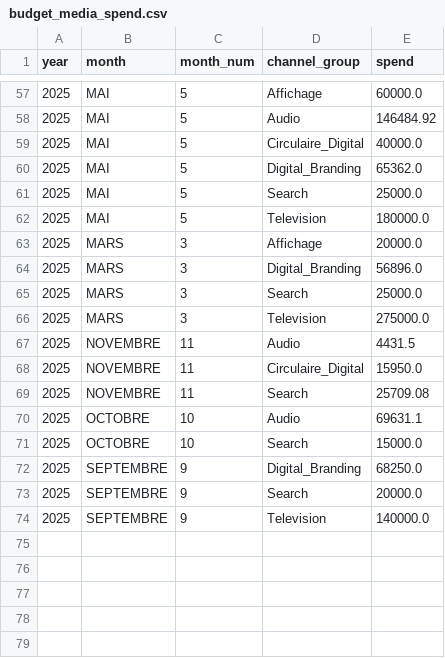
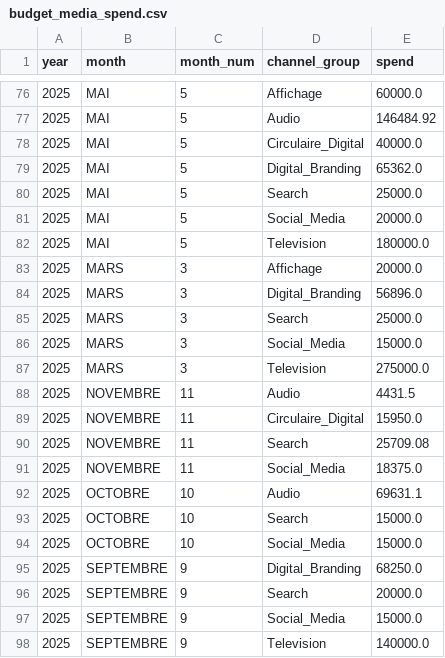
Before and after one commit to 1767902694-svg/busa693-clubpiscine, a CSV file: data/processed/budget_media_spend.csv, drawn as a sheet; only a part is shown, gaps mark what is left out; the diff covers the shown part only; the diff names each change by its address in the sheet, - before the commit and + after, or states it on an @@ line.

Commit message:
Data Cleaning corrected

```diff
--- a/data/processed/budget_media_spend.csv
+++ b/data/processed/budget_media_spend.csv
+row 81: 2025 | MAI | 5 | Social_Media | 20000.0
+row 86: 2025 | MARS | 3 | Social_Media | 15000.0
+row 91: 2025 | NOVEMBRE | 11 | Social_Media | 18375.0
+row 94: 2025 | OCTOBRE | 10 | Social_Media | 15000.0
+row 97: 2025 | SEPTEMBRE | 9 | Social_Media | 15000.0
```
Also changed, not shown: 19 added rows elsewhere in this file, data/processed/budget_media_spend_wide.csv, 3 other files.
